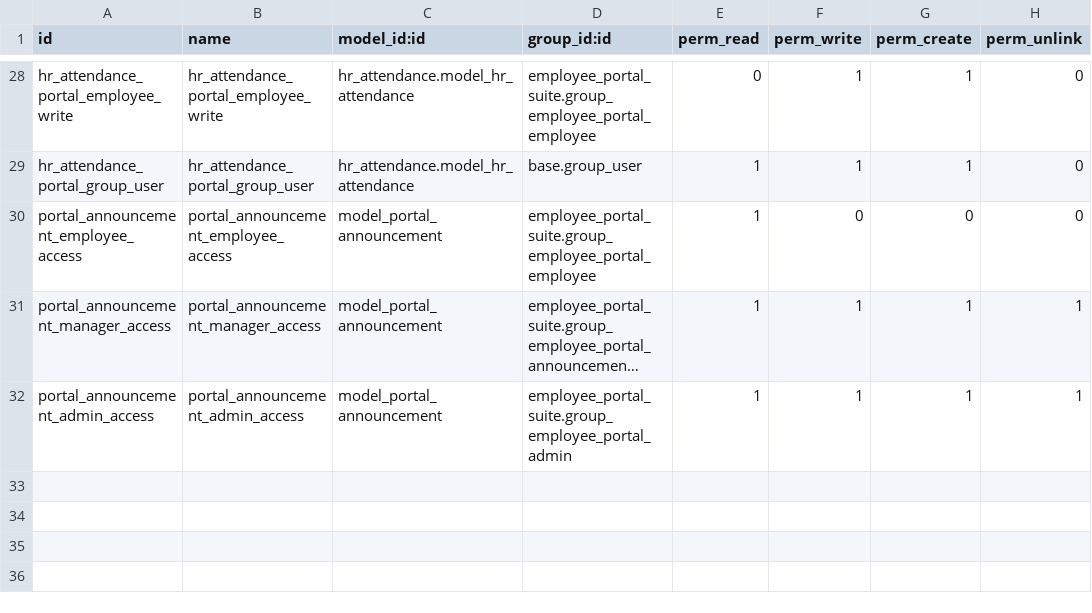
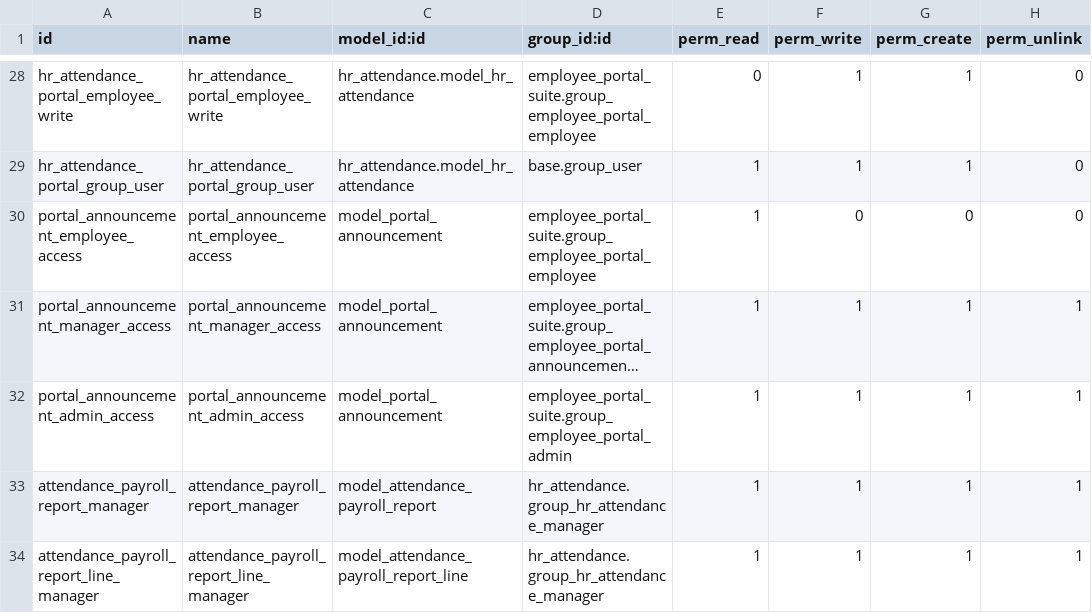
Before and after one commit to Kinan-absar/odoo_custom, a CSV file: custom_addons/employee_portal_suite/security/ir.model.access.csv, drawn as a sheet; only a part is shown, gaps mark what is left out; long unchanged cells end in …; the diff names each change by its address in the sheet, - before the commit and + after, or states it on an @@ line.

```diff
--- a/custom_addons/employee_portal_suite/security/ir.model.access.csv
+++ b/custom_addons/employee_portal_suite/security/ir.model.access.csv
+row 33: attendance_payroll_report_manager | attendance_payroll_report_manager | model_attendance_payroll_report | hr_attendance.group_hr_attendance_manager | 1 | 1 | 1 | 1
+row 34: attendance_payroll_report_line_manager | attendance_payroll_report_line_manager | model_attendance_payroll_report_line | hr_attendance.group_hr_attendance_manager | 1 | 1 | 1 | 1
```
Also changed, not shown: 9 other files.
